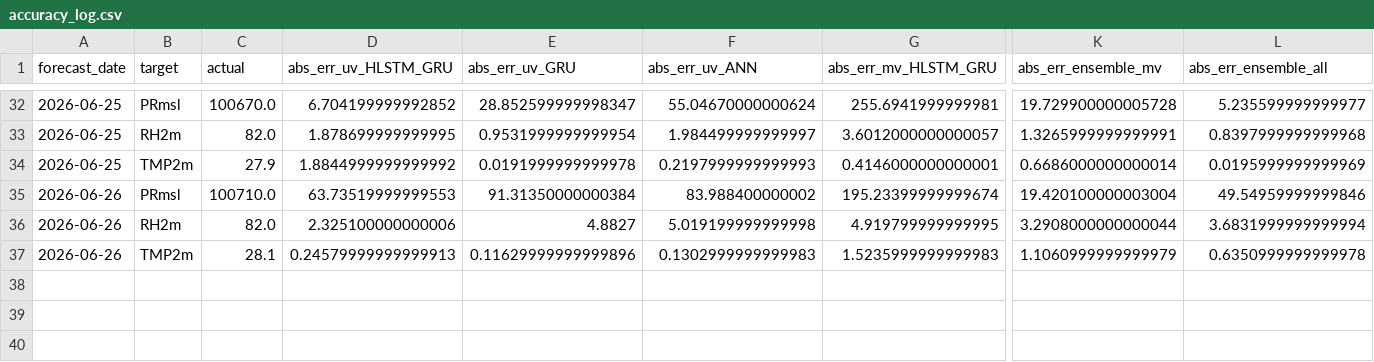
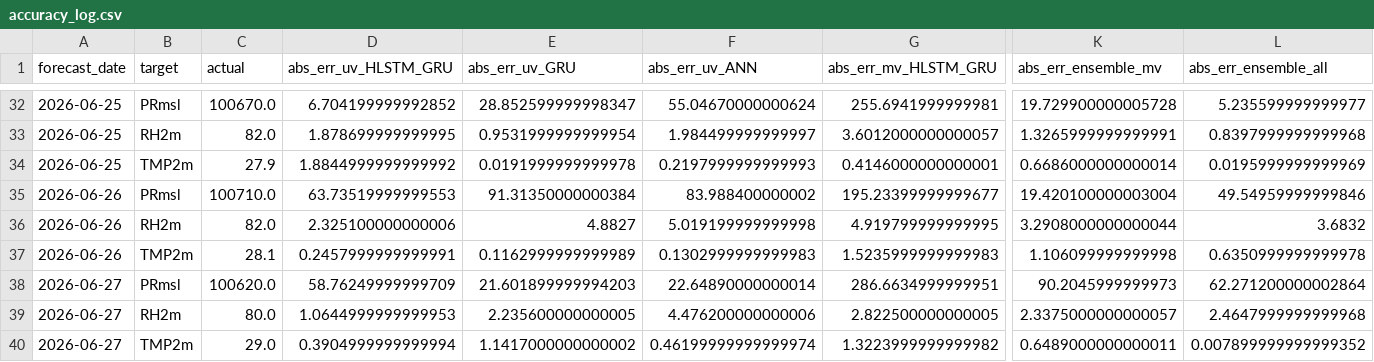
Before and after one commit to souravk03/openmeteo-live-forecast, a CSV file: data/om/Mumbai/logs/accuracy_log.csv, drawn as a sheet; only a part is shown, gaps mark what is left out; rows hold the shown columns only; the diff names each change by its address in the sheet, - before the commit and + after, or states it on an @@ line.

Commit message:
[Mumbai] accuracy_log.csv 2026-06-27

```diff
--- a/data/om/Mumbai/logs/accuracy_log.csv
+++ b/data/om/Mumbai/logs/accuracy_log.csv
-G35 (abs_err_mv_HLSTM_GRU): 195.23399999999674
+G35 (abs_err_mv_HLSTM_GRU): 195.23399999999677
-L36 (abs_err_ensemble_all): 3.6831999999999994
+L36 (abs_err_ensemble_all): 3.6832
-D37 (abs_err_uv_HLSTM_GRU): 0.24579999999999913
+D37 (abs_err_uv_HLSTM_GRU): 0.2457999999999991
-E37 (abs_err_uv_GRU): 0.11629999999999896
+E37 (abs_err_uv_GRU): 0.1162999999999989
-K37 (abs_err_ensemble_mv): 1.1060999999999979
+K37 (abs_err_ensemble_mv): 1.106099999999998
+row 38: 2026-06-27 | PRmsl | 100620.0 | 58.76249999999709 | 21.601899999994203 | 22.64890000000014 | 286.6634999999951 | 90.2045999999973 | 62.271200000002864
+row 39: 2026-06-27 | RH2m | 80.0 | 1.0644999999999953 | 2.235600000000005 | 4.476200000000006 | 2.822500000000005 | 2.3375000000000057 | 2.4647999999999968
+row 40: 2026-06-27 | TMP2m | 29.0 | 0.3904999999999994 | 1.1417000000000002 | 0.46199999999999974 | 1.3223999999999982 | 0.6489000000000011 | 0.007899999999999352
```
